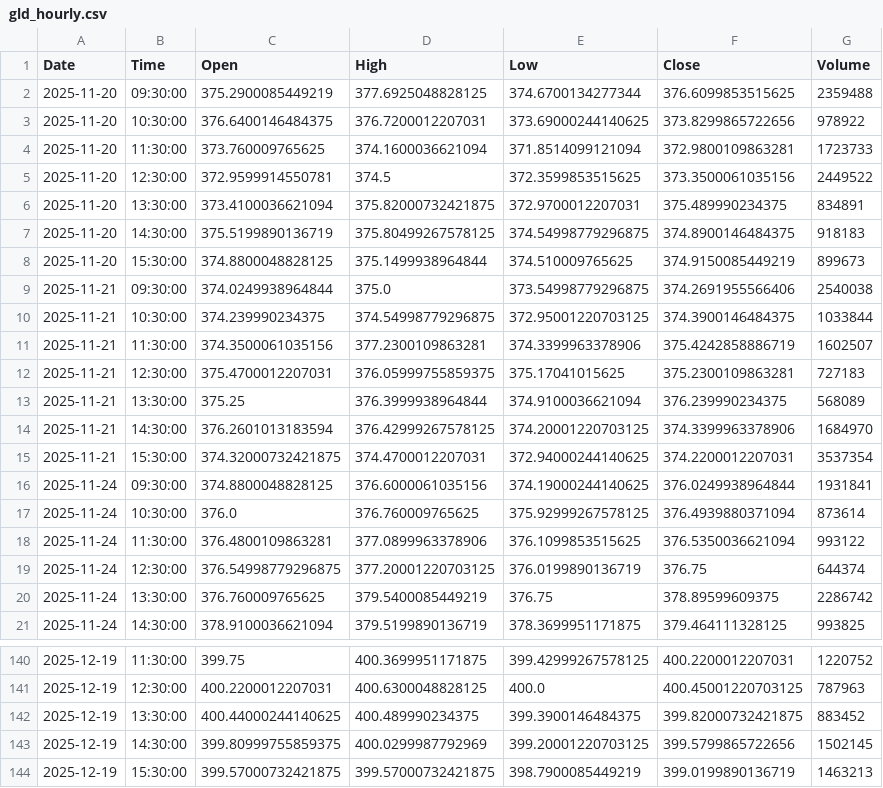
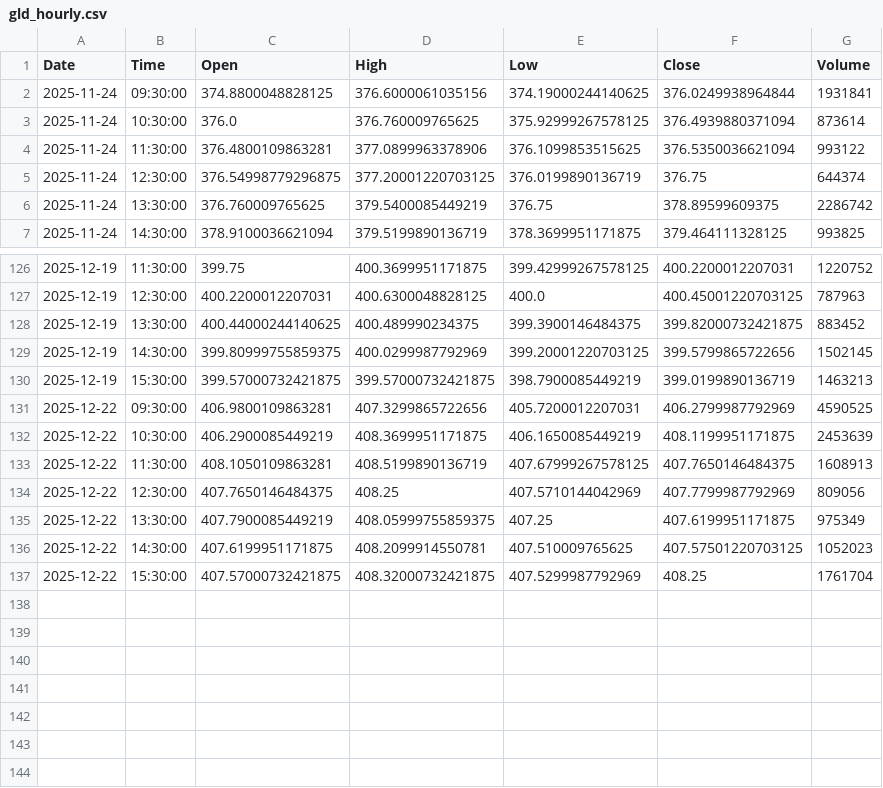
Before and after one commit to jonsflow/risk-divergence, a CSV file: data/gld_hourly.csv, drawn as a sheet; only a part is shown, gaps mark what is left out; removed rows and columns are numbered as before the commit, all else as after; the diff names each change by its address in the sheet, - before the commit and + after, or states it on an @@ line.

```diff
--- a/data/gld_hourly.csv
+++ b/data/gld_hourly.csv
-row 2: 2025-11-20 | 09:30:00 | 375.2900085449219 | 377.6925048828125 | 374.6700134277344 | 376.6099853515625 | 2359488
-row 3: 2025-11-20 | 10:30:00 | 376.6400146484375 | 376.7200012207031 | 373.69000244140625 | 373.8299865722656 | 978922
-row 4: 2025-11-20 | 11:30:00 | 373.760009765625 | 374.1600036621094 | 371.8514099121094 | 372.9800109863281 | 1723733
-row 5: 2025-11-20 | 12:30:00 | 372.9599914550781 | 374.5 | 372.3599853515625 | 373.3500061035156 | 2449522
-row 6: 2025-11-20 | 13:30:00 | 373.4100036621094 | 375.82000732421875 | 372.9700012207031 | 375.489990234375 | 834891
-row 7: 2025-11-20 | 14:30:00 | 375.5199890136719 | 375.80499267578125 | 374.54998779296875 | 374.8900146484375 | 918183
-row 8: 2025-11-20 | 15:30:00 | 374.8800048828125 | 375.1499938964844 | 374.510009765625 | 374.9150085449219 | 899673
-row 9: 2025-11-21 | 09:30:00 | 374.0249938964844 | 375.0 | 373.54998779296875 | 374.2691955566406 | 2540038
-row 10: 2025-11-21 | 10:30:00 | 374.239990234375 | 374.54998779296875 | 372.95001220703125 | 374.3900146484375 | 1033844
-row 11: 2025-11-21 | 11:30:00 | 374.3500061035156 | 377.2300109863281 | 374.3399963378906 | 375.4242858886719 | 1602507
-row 12: 2025-11-21 | 12:30:00 | 375.4700012207031 | 376.05999755859375 | 375.17041015625 | 375.2300109863281 | 727183
-row 13: 2025-11-21 | 13:30:00 | 375.25 | 376.3999938964844 | 374.9100036621094 | 376.239990234375 | 568089
-row 14: 2025-11-21 | 14:30:00 | 376.2601013183594 | 376.42999267578125 | 374.20001220703125 | 374.3399963378906 | 1684970
-row 15: 2025-11-21 | 15:30:00 | 374.32000732421875 | 374.4700012207031 | 372.94000244140625 | 374.2200012207031 | 3537354
+row 131: 2025-12-22 | 09:30:00 | 406.9800109863281 | 407.3299865722656 | 405.7200012207031 | 406.2799987792969 | 4590525
+row 132: 2025-12-22 | 10:30:00 | 406.2900085449219 | 408.3699951171875 | 406.1650085449219 | 408.1199951171875 | 2453639
+row 133: 2025-12-22 | 11:30:00 | 408.1050109863281 | 408.5199890136719 | 407.67999267578125 | 407.7650146484375 | 1608913
+row 134: 2025-12-22 | 12:30:00 | 407.7650146484375 | 408.25 | 407.5710144042969 | 407.7799987792969 | 809056
+row 135: 2025-12-22 | 13:30:00 | 407.7900085449219 | 408.05999755859375 | 407.25 | 407.6199951171875 | 975349
+row 136: 2025-12-22 | 14:30:00 | 407.6199951171875 | 408.2099914550781 | 407.510009765625 | 407.57501220703125 | 1052023
+row 137: 2025-12-22 | 15:30:00 | 407.57000732421875 | 408.32000732421875 | 407.5299987792969 | 408.25 | 1761704
```
Also changed, not shown: data/hyg_hourly.csv, data/iwm_hourly.csv, 13 other files.
